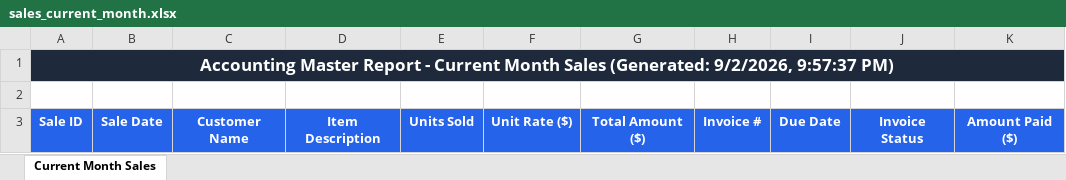
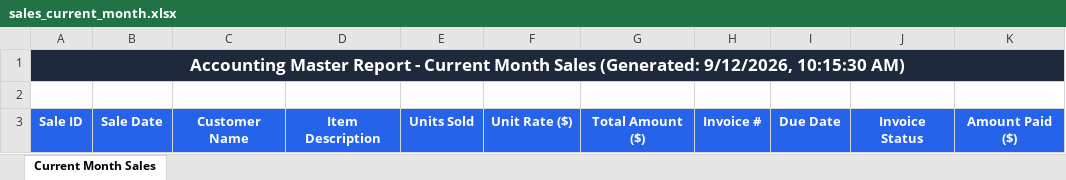
Before and after one commit to MaheshDubey-tech/accounting-automation, an Excel workbook: exports/sales_current_month.xlsx, sheet Current Month Sales, drawn as a sheet; values as stored, in another font and other column widths than the file's, no borders; the diff names each change by its address in the sheet, - before the commit and + after, or states it on an @@ line.

```diff
--- a/exports/sales_current_month.xlsx (sheet Current Month Sales)
+++ b/exports/sales_current_month.xlsx (sheet Current Month Sales)
-A1: …Sales (Generated: 9/2/2026, 9:57:37 PM)
+A1: …Sales (Generated: 9/12/2026, 10:15:30 AM)
```
Also changed, not shown: exports/sales_lifetime.xlsx, 20 other files.
